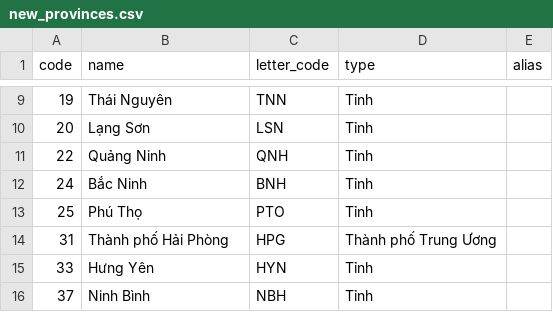
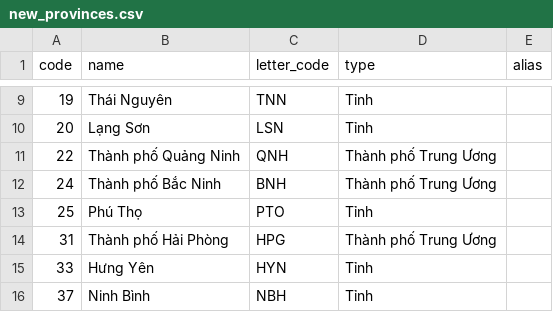
Before and after one commit to trongthanh/wx-tra-cuu-dvhcvn, a CSV file: public/data/new_provinces.csv, drawn as a sheet; only a part is shown, gaps mark what is left out.

```diff
--- a/public/data/new_provinces.csv
+++ b/public/data/new_provinces.csv
@@ -10,4 +10,4 @@ code,name,letter_code,type,alias
 "20","Lạng Sơn","LSN","Tỉnh",""
-"22","Quảng Ninh","QNH","Tỉnh",""
-"24","Bắc Ninh","BNH","Tỉnh",""
+"22","Thành phố Quảng Ninh","QNH","Thành phố Trung Ương",""
+"24","Thành phố Bắc Ninh","BNH","Thành phố Trung Ương",""
 "25","Phú Thọ","PTO","Tỉnh",""
```
Also changed, not shown: public/data/new_wards.csv, public/data/old_wards.csv, 11 other files.
